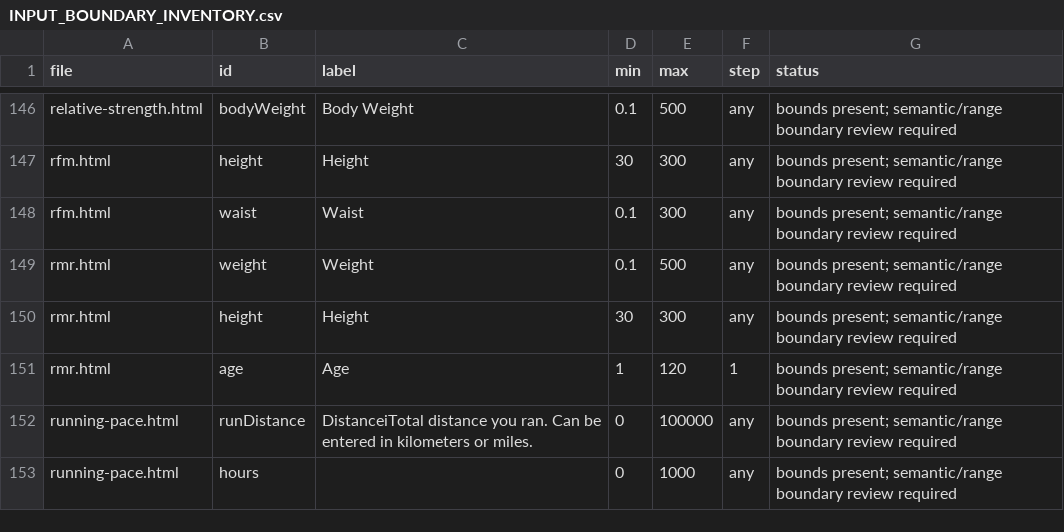
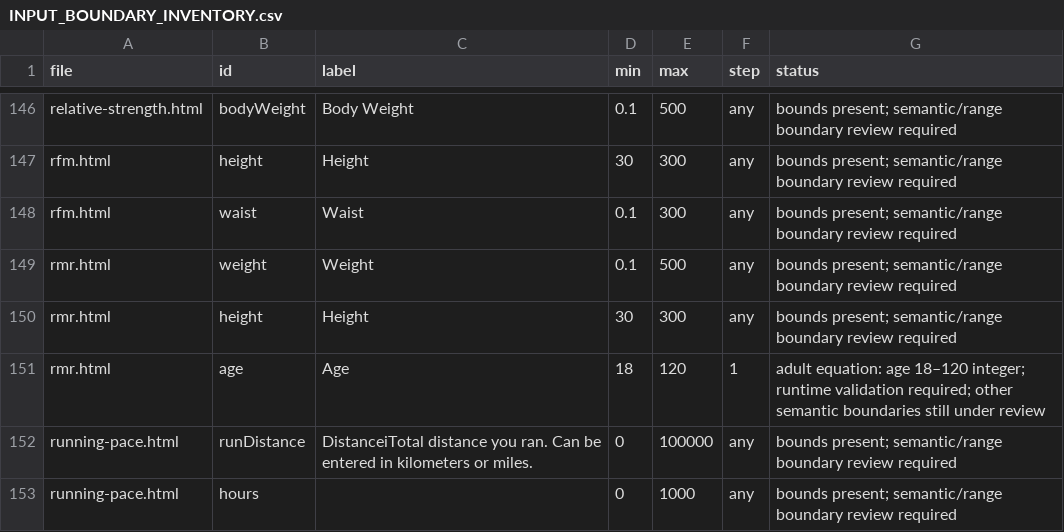
Before and after one commit to clerfit/Clerfit, a CSV file: INPUT_BOUNDARY_INVENTORY.csv, drawn as a sheet; only a part is shown, gaps mark what is left out.

Commit message:
Synchronize RMR adult age bound in audit inventories

```diff
--- a/INPUT_BOUNDARY_INVENTORY.csv
+++ b/INPUT_BOUNDARY_INVENTORY.csv
@@ -150,3 +150,3 @@ rmr.html,weight,Weight,0.1,500,any,bounds present; semantic/range boundary revie
 rmr.html,height,Height,30,300,any,bounds present; semantic/range boundary review required
-rmr.html,age,Age,1,120,1,bounds present; semantic/range boundary review required
+rmr.html,age,Age,18,120,1,adult equation: age 18–120 integer; runtime validation required; other semantic boundaries still under review
 running-pace.html,runDistance,DistanceiTotal distance you ran. Can be entered in kilometers or miles.,0,100000,any,bounds present; semantic/range boundary review required
```
